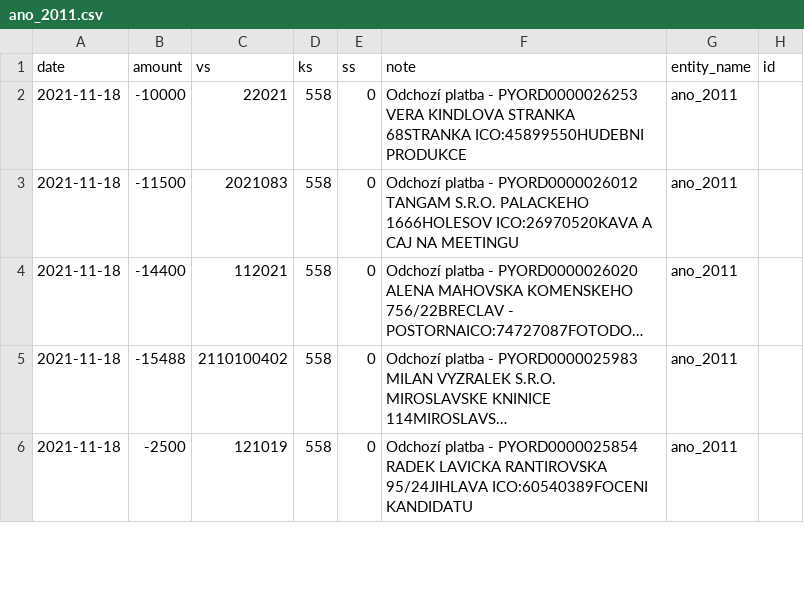
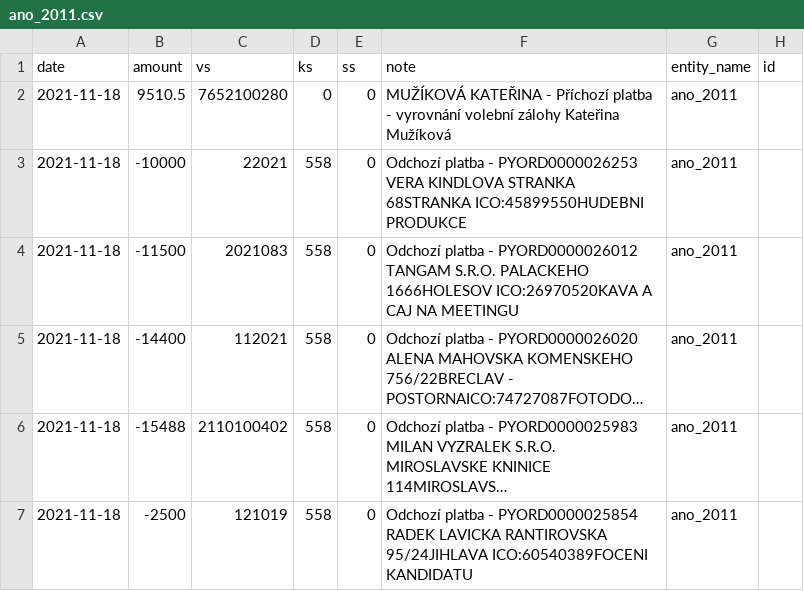
Before and after one commit to opop999/transparent_election_accounts, a CSV file: data/expense_accounts/individual_expense_accounts/ano_2011.csv, drawn as a sheet; only a part is shown; long unchanged cells end in ….

```diff
--- a/data/expense_accounts/individual_expense_accounts/ano_2011.csv
+++ b/data/expense_accounts/individual_expense_accounts/ano_2011.csv
@@ -1,2 +1,3 @@
 date,amount,vs,ks,ss,note,entity_name,id
+2021-11-18,9510.5,7652100280,0,0,MUŽÍKOVÁ KATEŘINA - Příchozí platba - vyrovnání volební zálohy Kateřina Mužíková,ano_2011,
 2021-11-18,-10000,22021,558,0,Odchozí platba - PYORD0000026253 VERA KINDLOVA STRANKA 68STRANKA ICO:45899550HUDEBNI PRODUKCE,ano_2011,
```
Also changed, not shown: data/expense_accounts/kb_expense_merged_data.csv, 2 other files.
